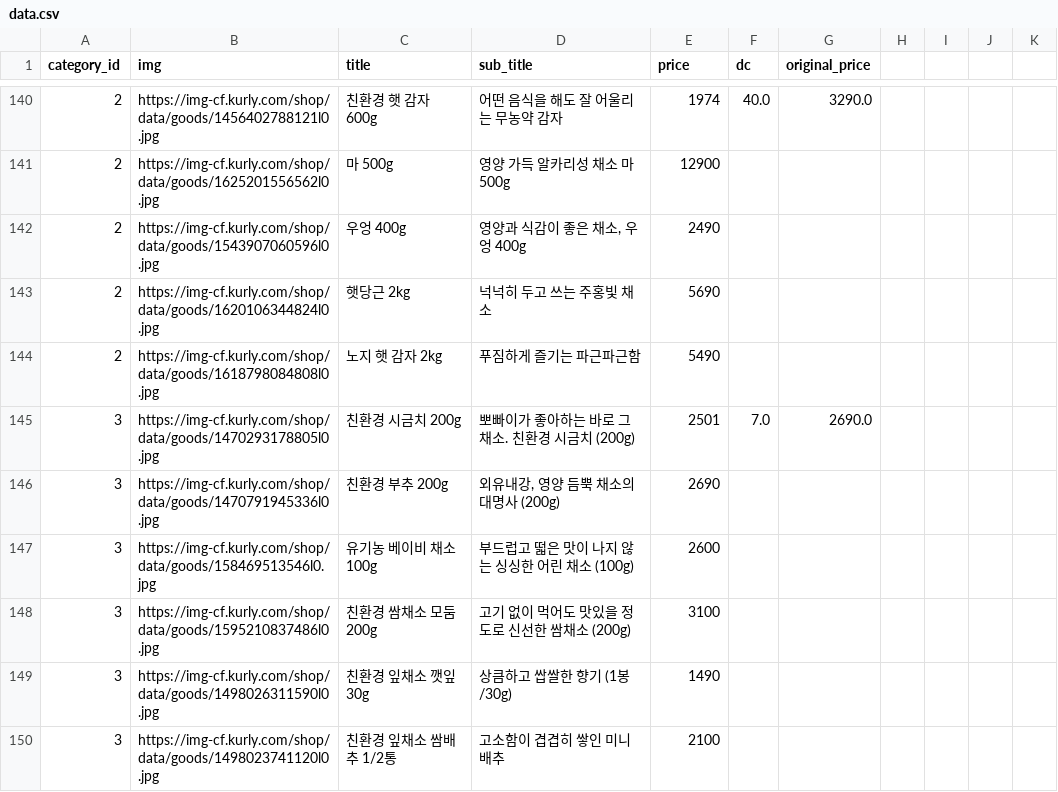
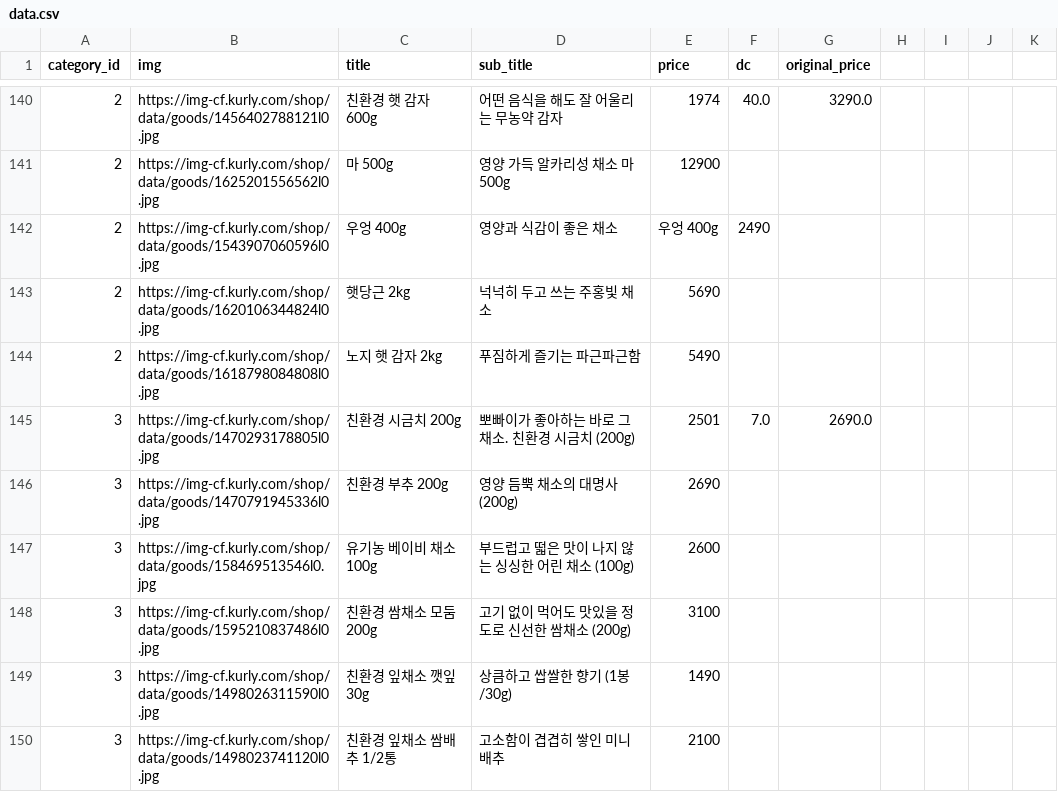
Before and after one commit to marketKurlyCloneCoding/kurly_backend, a CSV file: data.csv (was src/main/java/com/kurlyclone/kurly_backend/util/data.csv), drawn as a sheet; only a part is shown, gaps mark what is left out; the diff covers the shown part only.

```diff
--- a/src/main/java/com/kurlyclone/kurly_backend/util/data.csv
+++ b/data.csv
@@ -141,3 +141,3 @@
 2,https://img-cf.kurly.com/shop/data/goods/1625201556562l0.jpg,마 500g,영양 가득 알카리성 채소 마 500g,12900,,
-2,https://img-cf.kurly.com/shop/data/goods/1543907060596l0.jpg,우엉 400g,"영양과 식감이 좋은 채소, 우엉 400g",2490,,
+2,https://img-cf.kurly.com/shop/data/goods/1543907060596l0.jpg,우엉 400g,영양과 식감이 좋은 채소, 우엉 400g,2490,,
 2,https://img-cf.kurly.com/shop/data/goods/1620106344824l0.jpg,햇당근 2kg,넉넉히 두고 쓰는 주홍빛 채소,5690,,
@@ -145,3 +145,3 @@
 3,https://img-cf.kurly.com/shop/data/goods/1470293178805l0.jpg,친환경 시금치 200g,뽀빠이가 좋아하는 바로 그 채소. 친환경 시금치 (200g),2501,7.0,2690.0
-3,https://img-cf.kurly.com/shop/data/goods/1470791945336l0.jpg,친환경 부추 200g,"외유내강, 영양 듬뿍 채소의 대명사 (200g)",2690,,
+3,https://img-cf.kurly.com/shop/data/goods/1470791945336l0.jpg,친환경 부추 200g, 영양 듬뿍 채소의 대명사 (200g),2690,,
 3,https://img-cf.kurly.com/shop/data/goods/158469513546l0.jpg,유기농 베이비 채소 100g,부드럽고 떫은 맛이 나지 않는 싱싱한 어린 채소 (100g),2600,,
```
Also changed, not shown: 1 added row, 1 removed row and 129 edited cells elsewhere in this file, 4 other files.
